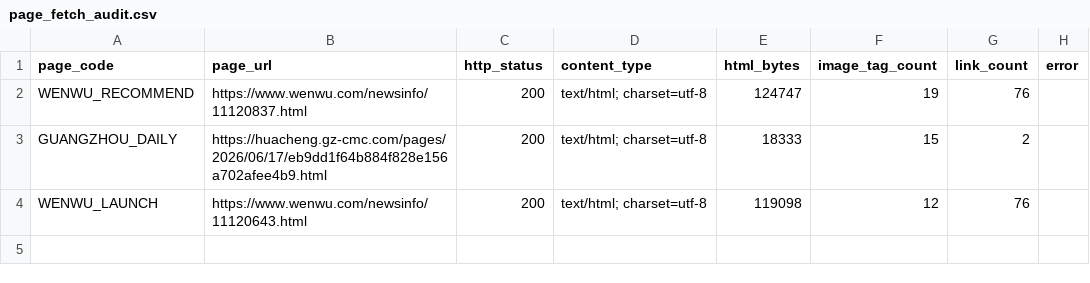
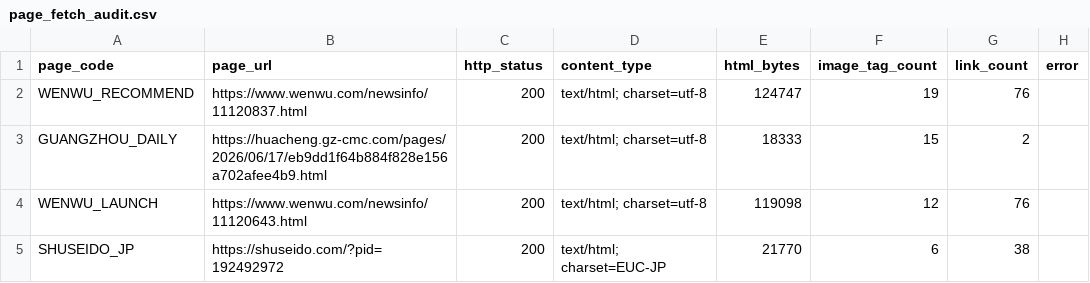
Before and after one commit to zhhos98-cell/slides_history_microscopy, a CSV file: projects/gusu_vonderburg_2026-08-18/latest/book_page_link_harvest/page_fetch_audit.csv, drawn as a sheet.

```diff
--- a/projects/gusu_vonderburg_2026-08-18/latest/book_page_link_harvest/page_fetch_audit.csv
+++ b/projects/gusu_vonderburg_2026-08-18/latest/book_page_link_harvest/page_fetch_audit.csv
@@ -4 +4,2 @@ GUANGZHOU_DAILY,https://huacheng.gz-cmc.com/pages/2026/06/17/eb9dd1f64b884f828e1
 WENWU_LAUNCH,https://www.wenwu.com/newsinfo/11120643.html,200,text/html; charset=utf-8,119098,12,76,
+SHUSEIDO_JP,https://shuseido.com/?pid=192492972,200,text/html; charset=EUC-JP,21770,6,38,
```
Also changed, not shown: projects/gusu_vonderburg_2026-08-18/latest/book_page_link_harvest/likely_book_sample_image_links.csv, projects/gusu_vonderburg_2026-08-18/latest/book_page_link_harvest/public_page_image_links.csv, 1 other file.
